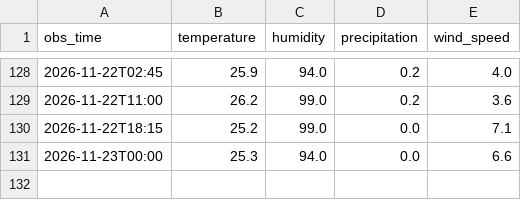
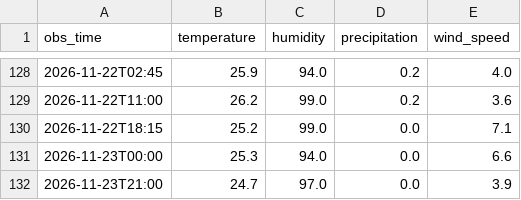
Before and after one commit to imannajihahzainol/IOT-WEATHER-PROJECT, a CSV file: data/observations.csv, drawn as a sheet; only a part is shown, gaps mark what is left out.

```diff
--- a/data/observations.csv
+++ b/data/observations.csv
@@ -131 +131,2 @@ obs_time,temperature,humidity,precipitation,wind_speed
 2026-11-23T00:00,25.3,94.0,0.0,6.6
+2026-11-23T21:00,24.7,97.0,0.0,3.9
```
Also changed, not shown: data/collector_log.csv, data/forecasts.csv, 1 other file.
